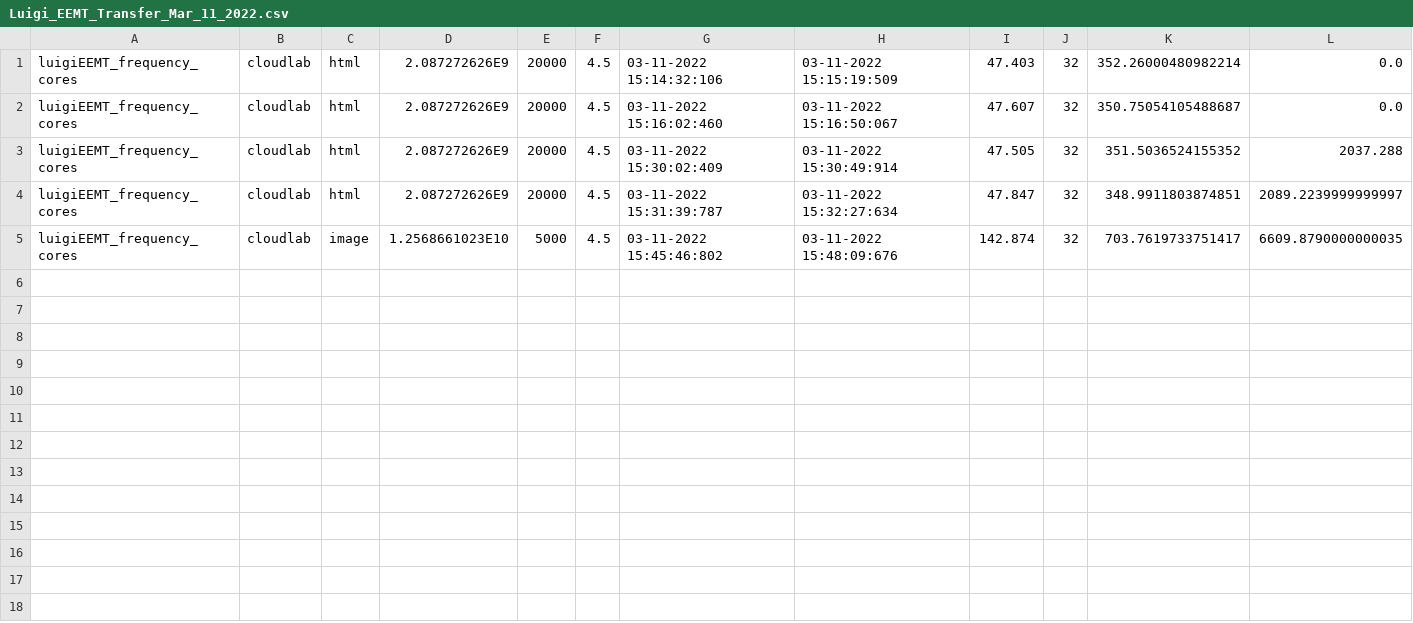
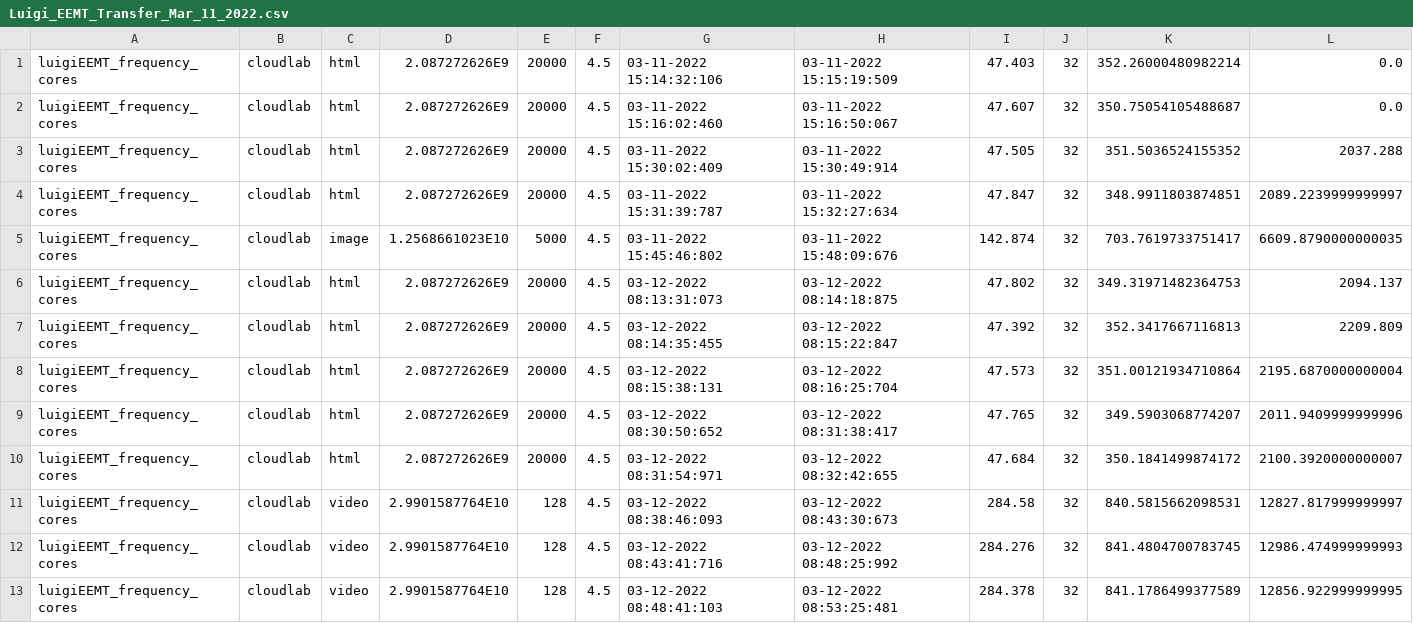
Before and after one commit to H-jamil/dodocode, a CSV file: output/Luigi_EEMT_Transfer_Mar_11_2022.csv, drawn as a sheet; the diff names each change by its address in the sheet, - before the commit and + after, or states it on an @@ line.

Commit message:
solved the loging issue with Luigi Video and energy Logging

```diff
--- a/output/Luigi_EEMT_Transfer_Mar_11_2022.csv
+++ b/output/Luigi_EEMT_Transfer_Mar_11_2022.csv
+row 6: luigiEEMT_frequency_cores | cloudlab | html | 2.087272626E9 | 20000 | 4.5 | 03-12-2022 08:13:31:073 | 03-12-2022 08:14:18:875 | 47.802 | 32 | 349.31971482364753 | 2094.137
+row 7: luigiEEMT_frequency_cores | cloudlab | html | 2.087272626E9 | 20000 | 4.5 | 03-12-2022 08:14:35:455 | 03-12-2022 08:15:22:847 | 47.392 | 32 | 352.3417667116813 | 2209.809
+row 8: luigiEEMT_frequency_cores | cloudlab | html | 2.087272626E9 | 20000 | 4.5 | 03-12-2022 08:15:38:131 | 03-12-2022 08:16:25:704 | 47.573 | 32 | 351.00121934710864 | 2195.6870000000004
+row 9: luigiEEMT_frequency_cores | cloudlab | html | 2.087272626E9 | 20000 | 4.5 | 03-12-2022 08:30:50:652 | 03-12-2022 08:31:38:417 | 47.765 | 32 | 349.5903068774207 | 2011.9409999999996
+row 10: luigiEEMT_frequency_cores | cloudlab | html | 2.087272626E9 | 20000 | 4.5 | 03-12-2022 08:31:54:971 | 03-12-2022 08:32:42:655 | 47.684 | 32 | 350.1841499874172 | 2100.3920000000007
+row 11: luigiEEMT_frequency_cores | cloudlab | video | 2.9901587764E10 | 128 | 4.5 | 03-12-2022 08:38:46:093 | 03-12-2022 08:43:30:673 | 284.58 | 32 | 840.5815662098531 | 12827.817999999997
+row 12: luigiEEMT_frequency_cores | cloudlab | video | 2.9901587764E10 | 128 | 4.5 | 03-12-2022 08:43:41:716 | 03-12-2022 08:48:25:992 | 284.276 | 32 | 841.4804700783745 | 12986.474999999993
+row 13: luigiEEMT_frequency_cores | cloudlab | video | 2.9901587764E10 | 128 | 4.5 | 03-12-2022 08:48:41:103 | 03-12-2022 08:53:25:481 | 284.378 | 32 | 841.1786499377589 | 12856.922999999995
```
Also changed, not shown: output/CloudLab_D_Tree_Avg_Data_Transfer_Mar_11_2022.csv, 9 other files.
